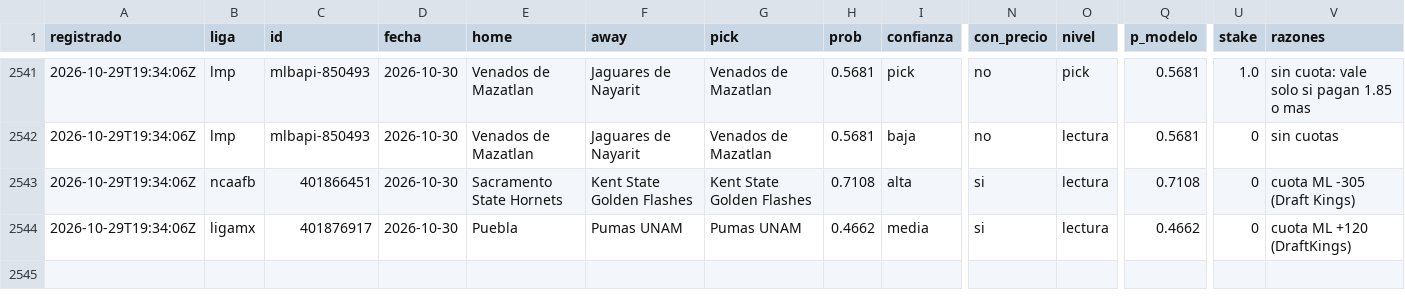
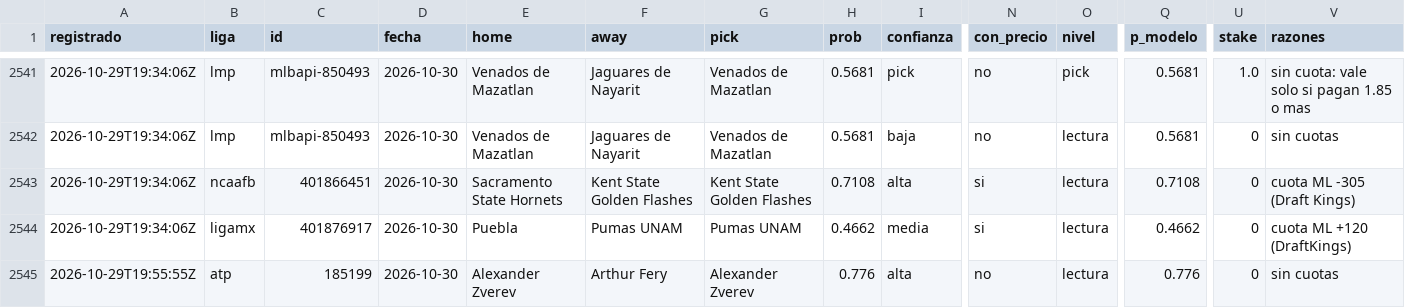
Before and after one commit to tenisman12/edgeline, a CSV file: salida/historial_picks.csv, drawn as a sheet; only a part is shown, gaps mark what is left out; rows hold the shown columns only; the diff names each change by its address in the sheet, - before the commit and + after, or states it on an @@ line.

```diff
--- a/salida/historial_picks.csv
+++ b/salida/historial_picks.csv
+row 2545: 2026-10-29T19:55:55Z | atp | 185199 | 2026-10-30 | Alexander Zverev | Arthur Fery | Alexander Zverev | 0.776 | alta | no | lectura | 0.776 | 0 | sin cuotas
```
Also changed, not shown: salida/clv_detalle.csv, salida/espn_predictor_vivo.csv, 44 other files.
